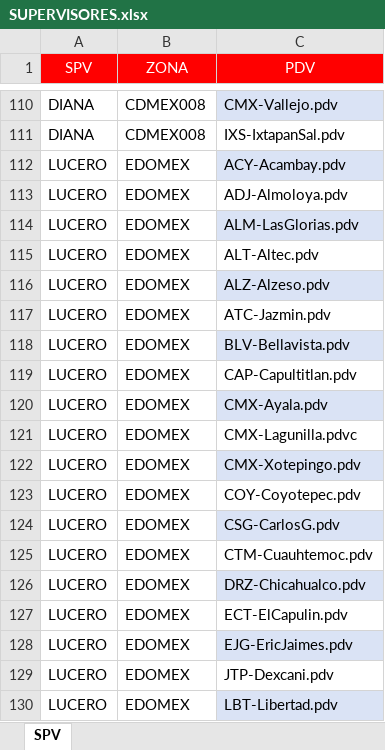
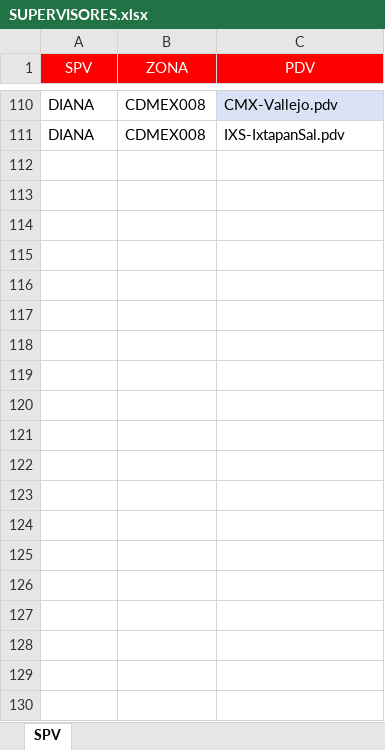
Before and after one commit to SebastianGR-FC/automated-reporting-portal, an Excel workbook: SUPERVISORES.xlsx, sheet SPV, drawn as a sheet; only a part is shown, gaps mark what is left out; values as stored, in another font and other column widths than the file's, no borders; conditional formats not drawn; the diff covers the shown part only; the diff names each change by its address in the sheet, - before the commit and + after, or states it on an @@ line.

Commit message:
Add files via upload

```diff
--- a/SUPERVISORES.xlsx (sheet SPV)
+++ b/SUPERVISORES.xlsx (sheet SPV)
-row 112: LUCERO | EDOMEX | ACY-Acambay.pdv
-row 113: LUCERO | EDOMEX | ADJ-Almoloya.pdv
-row 114: LUCERO | EDOMEX | ALM-LasGlorias.pdv
-row 115: LUCERO | EDOMEX | ALT-Altec.pdv
-row 116: LUCERO | EDOMEX | ALZ-Alzeso.pdv
-row 117: LUCERO | EDOMEX | ATC-Jazmin.pdv
-row 118: LUCERO | EDOMEX | BLV-Bellavista.pdv
-row 119: LUCERO | EDOMEX | CAP-Capultitlan.pdv
-row 120: LUCERO | EDOMEX | CMX-Ayala.pdv
-row 121: LUCERO | EDOMEX | CMX-Lagunilla.pdvc
-row 122: LUCERO | EDOMEX | CMX-Xotepingo.pdv
-row 123: LUCERO | EDOMEX | COY-Coyotepec.pdv
-row 124: LUCERO | EDOMEX | CSG-CarlosG.pdv
-row 125: LUCERO | EDOMEX | CTM-Cuauhtemoc.pdv
-row 126: LUCERO | EDOMEX | DRZ-Chicahualco.pdv
-row 127: LUCERO | EDOMEX | ECT-ElCapulin.pdv
-row 128: LUCERO | EDOMEX | EJG-EricJaimes.pdv
-row 129: LUCERO | EDOMEX | JTP-Dexcani.pdv
-row 130: LUCERO | EDOMEX | LBT-Libertad.pdv
```
Also changed, not shown: 132 removed rows elsewhere in this sheet.
